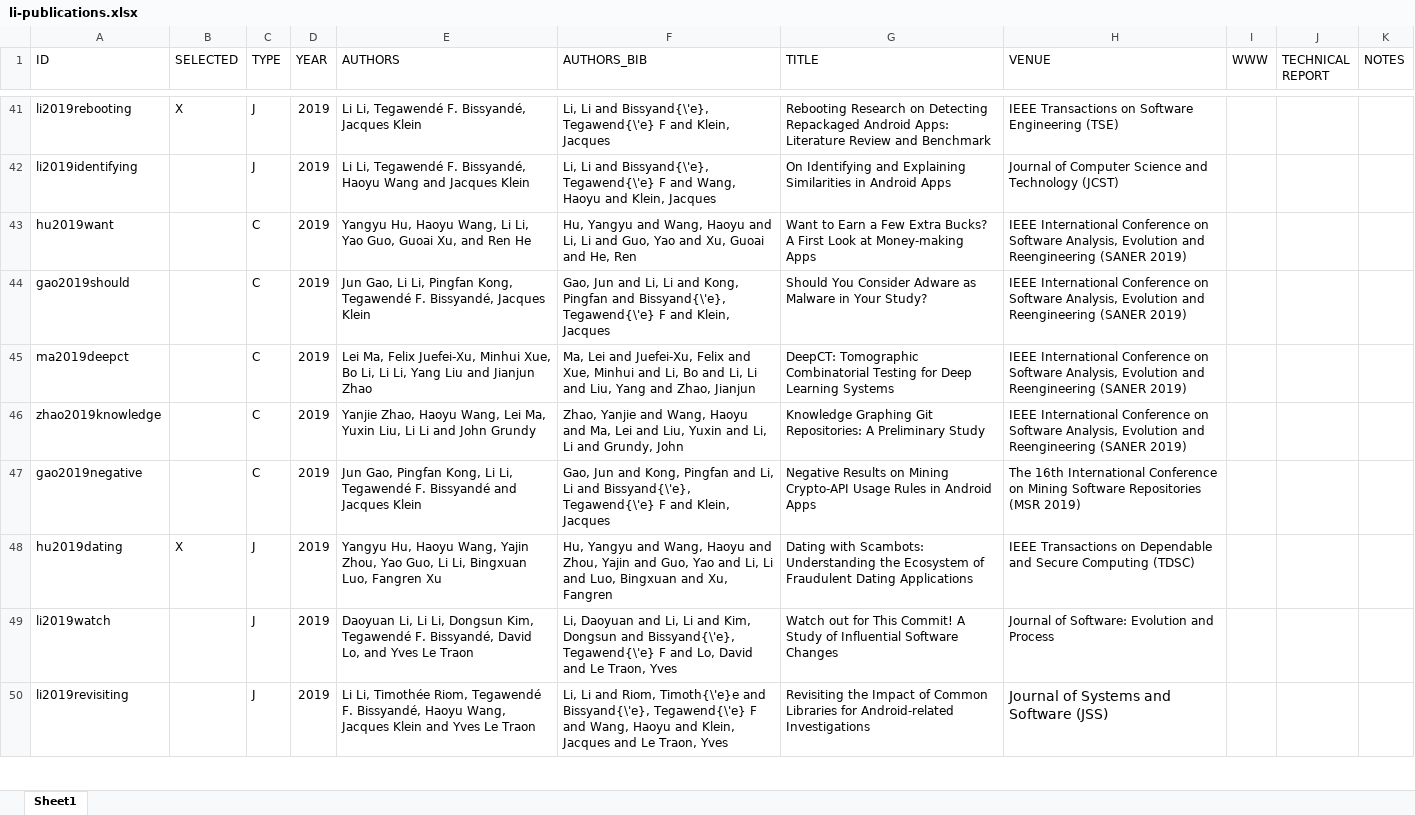
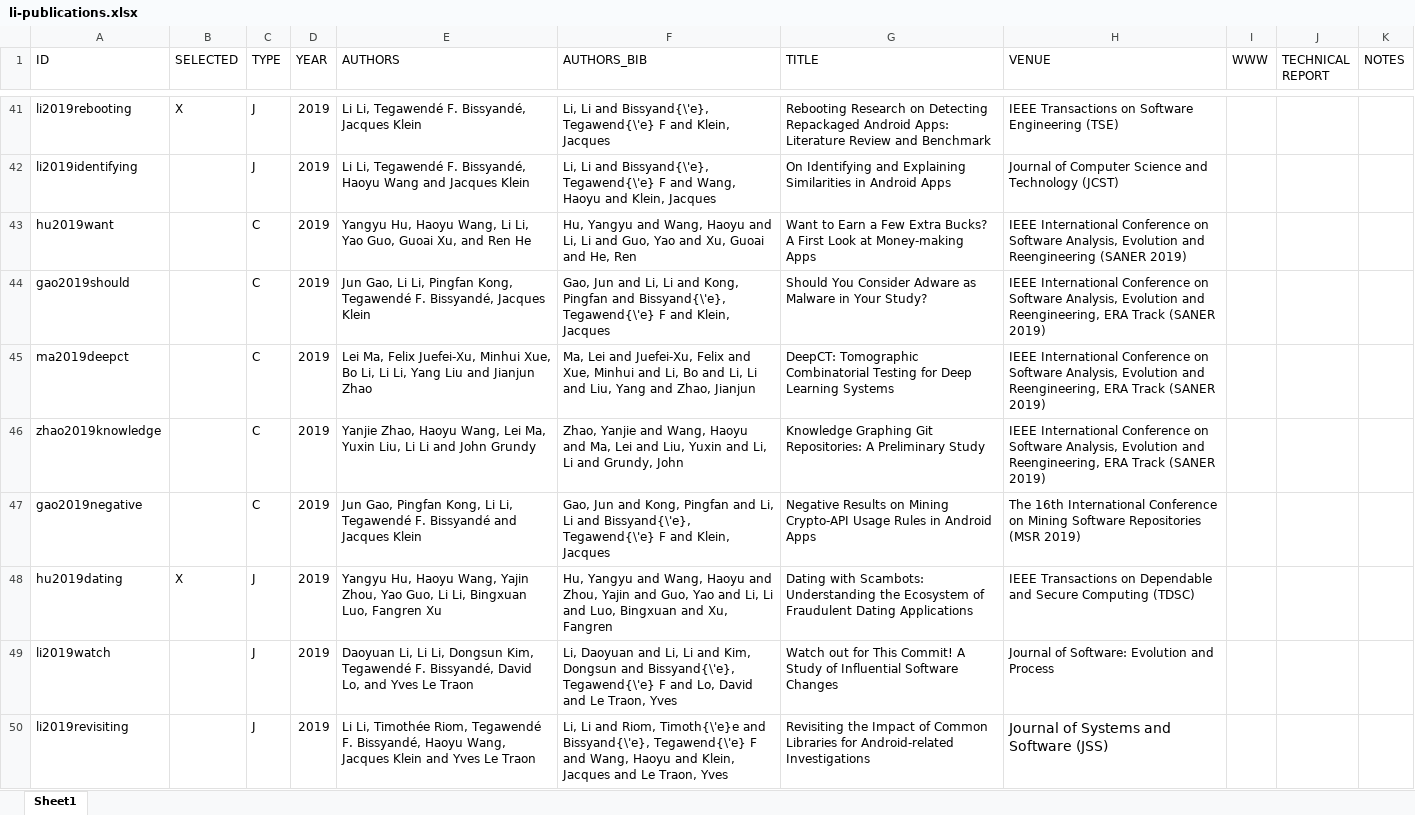
Before and after one commit to lilicoding/lilicoding.github.io, an Excel workbook: src/li-publications.xlsx, sheet Sheet1, drawn as a sheet; only a part is shown, gaps mark what is left out; values as stored, in another font and other column widths than the file's, no borders; the diff covers the shown part only; the diff names each change by its address in the sheet, - before the commit and + after, or states it on an @@ line.

```diff
--- a/src/li-publications.xlsx (sheet Sheet1)
+++ b/src/li-publications.xlsx (sheet Sheet1)
-H44:H46 (VENUE): …Evolution and Reengineering (SANER 2019)
+H44:H46 (VENUE): …Evolution and Reengineering, ERA Track (SANER 2019)
```
Also changed, not shown: 2 added rows and 3 edited cells elsewhere in this sheet, 7 other files.
